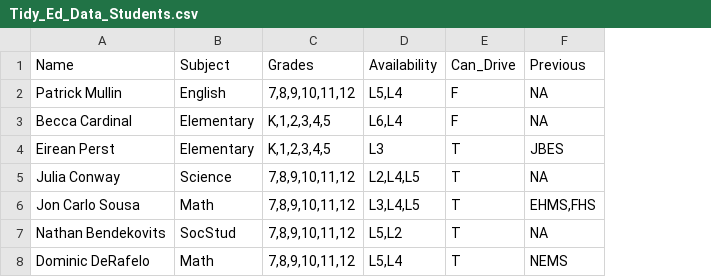
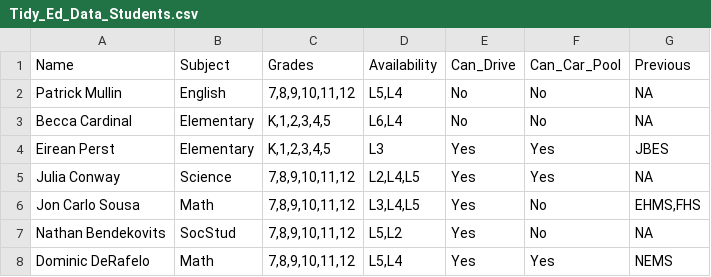
Before and after one commit to nilbogCoffee/ed_sched, a CSV file: Tidy_Ed_Data_Students.csv, drawn as a sheet; removed rows and columns are numbered as before the commit, all else as after; the diff names each change by its address in the sheet, - before the commit and + after, or states it on an @@ line.

```diff
--- a/Tidy_Ed_Data_Students.csv
+++ b/Tidy_Ed_Data_Students.csv
-column E, rows 1-8: Can_Drive | F | F | T | T | T | T | T
+column E, rows 1-8: Can_Drive | No | No | Yes | Yes | Yes | Yes | Yes
+column F, rows 1-8: Can_Car_Pool | No | No | Yes | Yes | No | No | Yes
```
Also changed, not shown: Tidy_Ed_Data_Teachers.csv, 2 other files.
